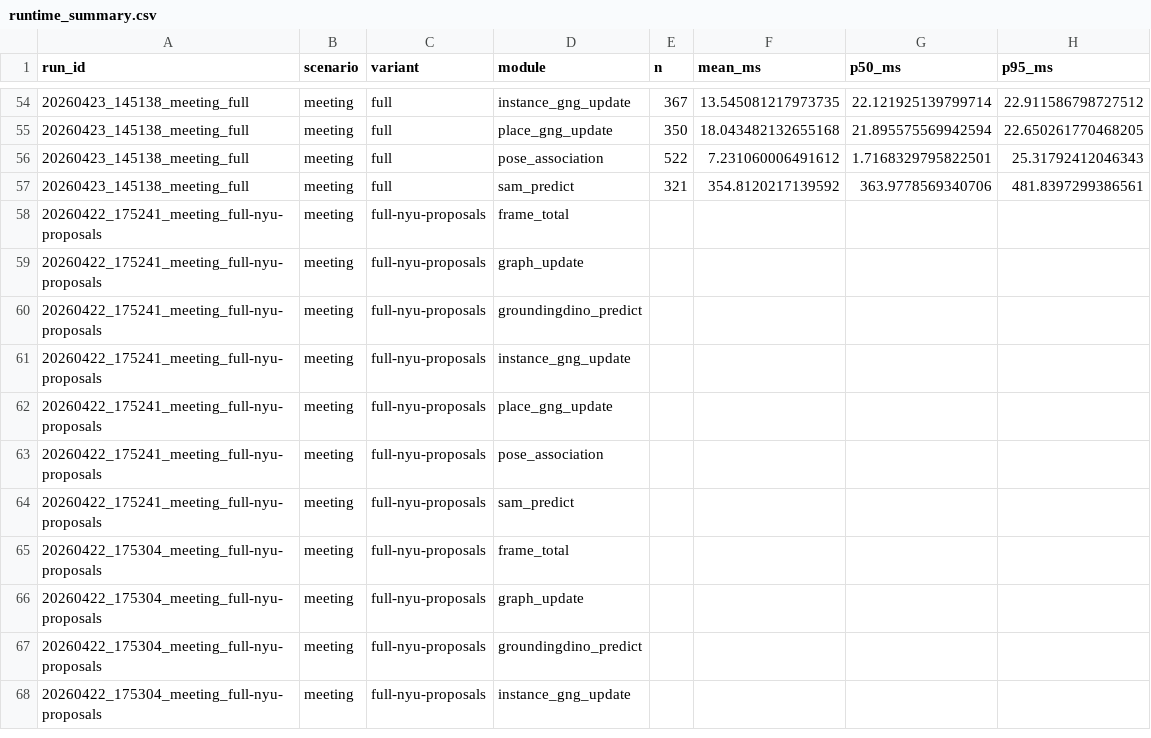
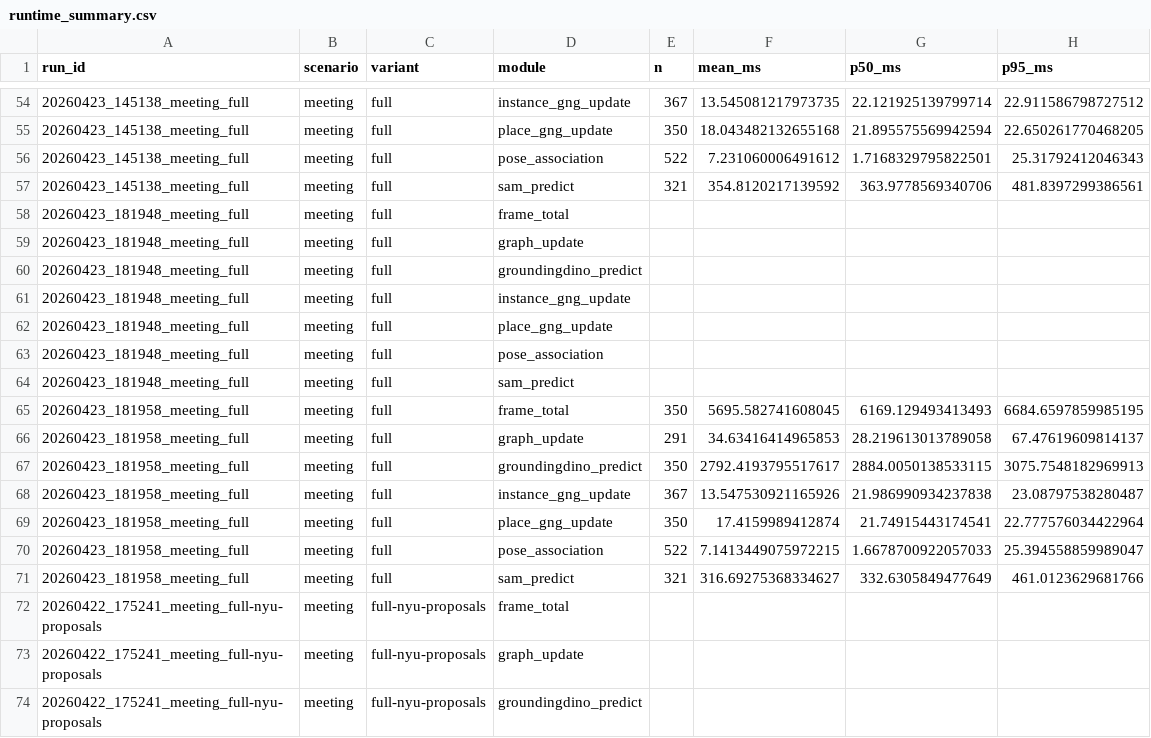
Before and after one commit to anh0001/stcm-assistive-nav, a CSV file: results/bench/runtime_summary.csv, drawn as a sheet; only a part is shown, gaps mark what is left out; the shorter side is filled out with more unchanged rows; the diff covers the shown part only.

Commit message:
Add runtime summary and evaluation results for new meeting scenarios
- Updated runtime_summary.csv with new entries for meeting scenarios including frame_total, graph_update, groundingdino_predict, instance_gng_update, place_gng_update, pose_association, and sam_predict.
- Added evaluation results for new meeting scenarios in summary.csv, including detailed metrics and error tracking for various object detection tasks.

```diff
--- a/results/bench/runtime_summary.csv
+++ b/results/bench/runtime_summary.csv
@@ -57,2 +57,16 @@ run_id,scenario,variant,module,n,mean_ms,p50_ms,p95_ms
 20260423_145138_meeting_full,meeting,full,sam_predict,321,354.8120217139592,363.9778569340706,481.8397299386561
+20260423_181948_meeting_full,meeting,full,frame_total,,,,
+20260423_181948_meeting_full,meeting,full,graph_update,,,,
+20260423_181948_meeting_full,meeting,full,groundingdino_predict,,,,
+20260423_181948_meeting_full,meeting,full,instance_gng_update,,,,
+20260423_181948_meeting_full,meeting,full,place_gng_update,,,,
+20260423_181948_meeting_full,meeting,full,pose_association,,,,
+20260423_181948_meeting_full,meeting,full,sam_predict,,,,
+20260423_181958_meeting_full,meeting,full,frame_total,350,5695.582741608045,6169.129493413493,6684.6597859985195
+20260423_181958_meeting_full,meeting,full,graph_update,291,34.63416414965853,28.219613013789058,67.47619609814137
+20260423_181958_meeting_full,meeting,full,groundingdino_predict,350,2792.4193795517617,2884.0050138533115,3075.7548182969913
+20260423_181958_meeting_full,meeting,full,instance_gng_update,367,13.547530921165926,21.986990934237838,23.08797538280487
+20260423_181958_meeting_full,meeting,full,place_gng_update,350,17.4159989412874,21.74915443174541,22.777576034422964
+20260423_181958_meeting_full,meeting,full,pose_association,522,7.1413449075972215,1.6678700922057033,25.394558859989047
+20260423_181958_meeting_full,meeting,full,sam_predict,321,316.69275368334627,332.6305849477649,461.0123629681766
 20260422_175241_meeting_full-nyu-proposals,meeting,full-nyu-proposals,frame_total,,,,
```
Also changed, not shown: 14 added rows elsewhere in this file, 1 other file.
